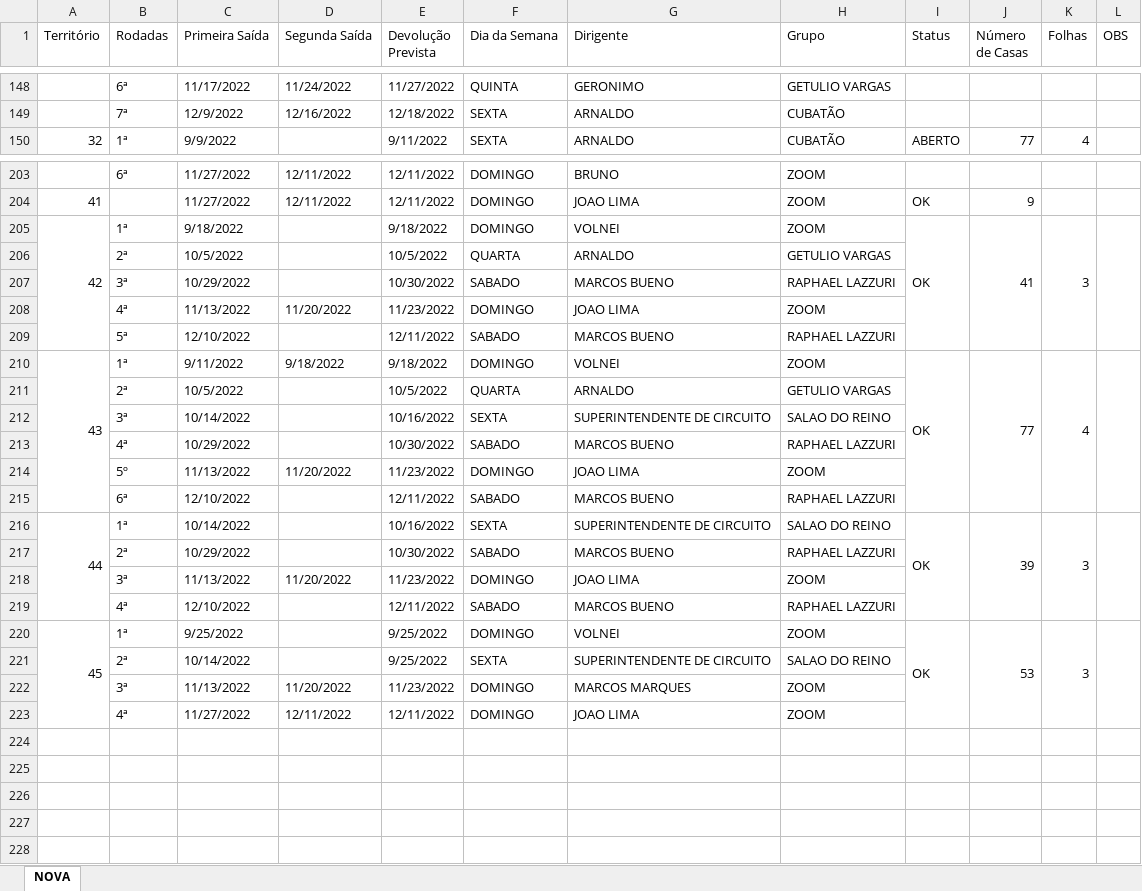
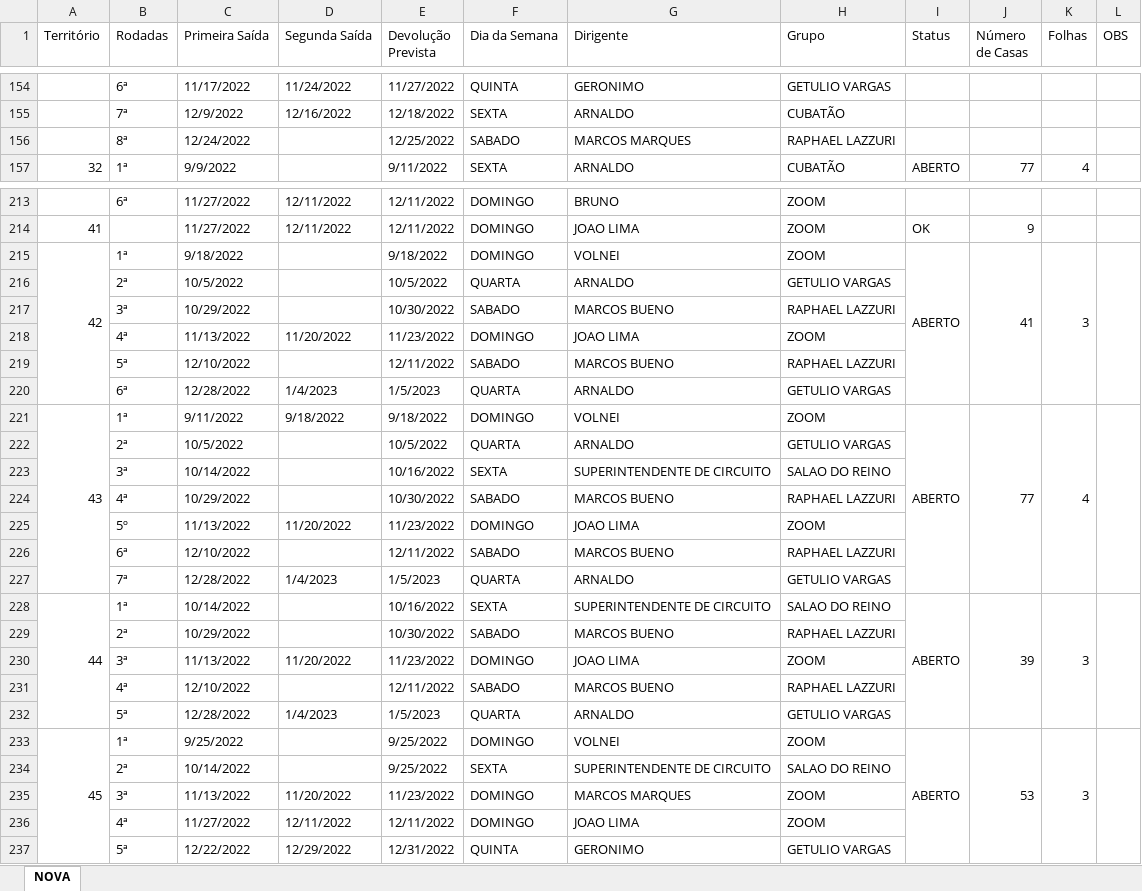
Before and after one commit to phchortolani/controle-territorio, an Excel workbook: sheet/CONTROLE_DE_TERRITORIO_2022.xlsx, sheet NOVA, drawn as a sheet; only a part is shown, gaps mark what is left out; values as stored, in another font and other column widths than the file's, no cell formats; addresses are those after the commit; the diff covers the shown part only; the diff names each change by its address in the sheet, - before the commit and + after, or states it on an @@ line.

```diff
--- a/sheet/CONTROLE_DE_TERRITORIO_2022.xlsx (sheet NOVA)
+++ b/sheet/CONTROLE_DE_TERRITORIO_2022.xlsx (sheet NOVA)
+row 156:  | 8ª | 12/24/2022 |  | 12/25/2022 | SABADO | MARCOS MARQUES | RAPHAEL LAZZURI
-I215 (Status): OK
+I215 (Status): ABERTO
+row 220:  | 6ª | 12/28/2022 | 1/4/2023 | 1/5/2023 | QUARTA | ARNALDO | GETULIO VARGAS
-I221 (Status): OK
+I221 (Status): ABERTO
+row 227:  | 7ª | 12/28/2022 | 1/4/2023 | 1/5/2023 | QUARTA | ARNALDO | GETULIO VARGAS
-I228 (Status): OK
+I228 (Status): ABERTO
+row 232:  | 5ª | 12/28/2022 | 1/4/2023 | 1/5/2023 | QUARTA | ARNALDO | GETULIO VARGAS
-I233 (Status): OK
+I233 (Status): ABERTO
+row 237:  | 5ª | 12/22/2022 | 12/29/2022 | 12/31/2022 | QUINTA | GERONIMO | GETULIO VARGAS
```
Also changed, not shown: 9 added rows, 13 edited cells and merged cells elsewhere in this sheet, cell formats, formulas that keep their value, 1 other file.
